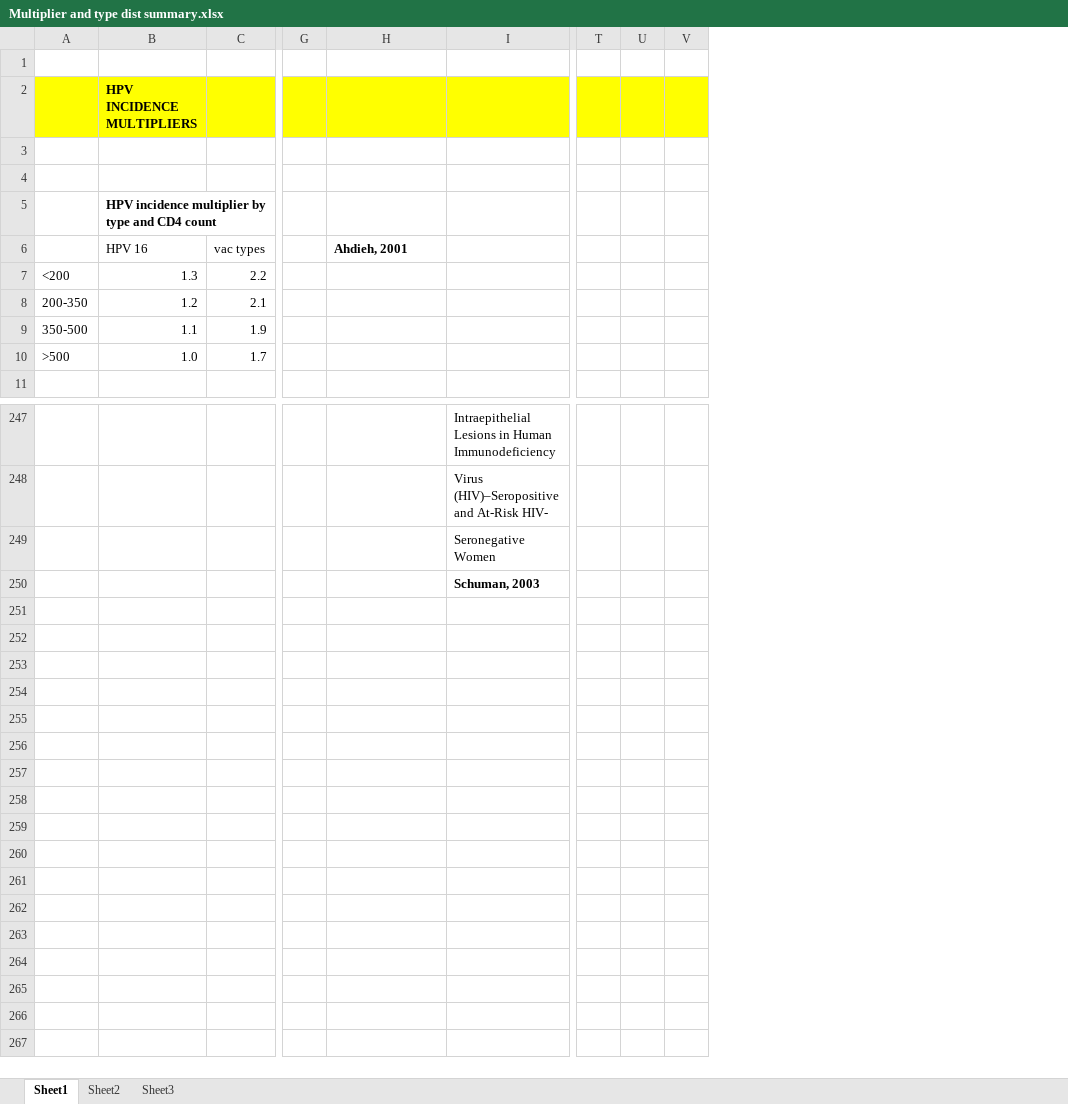
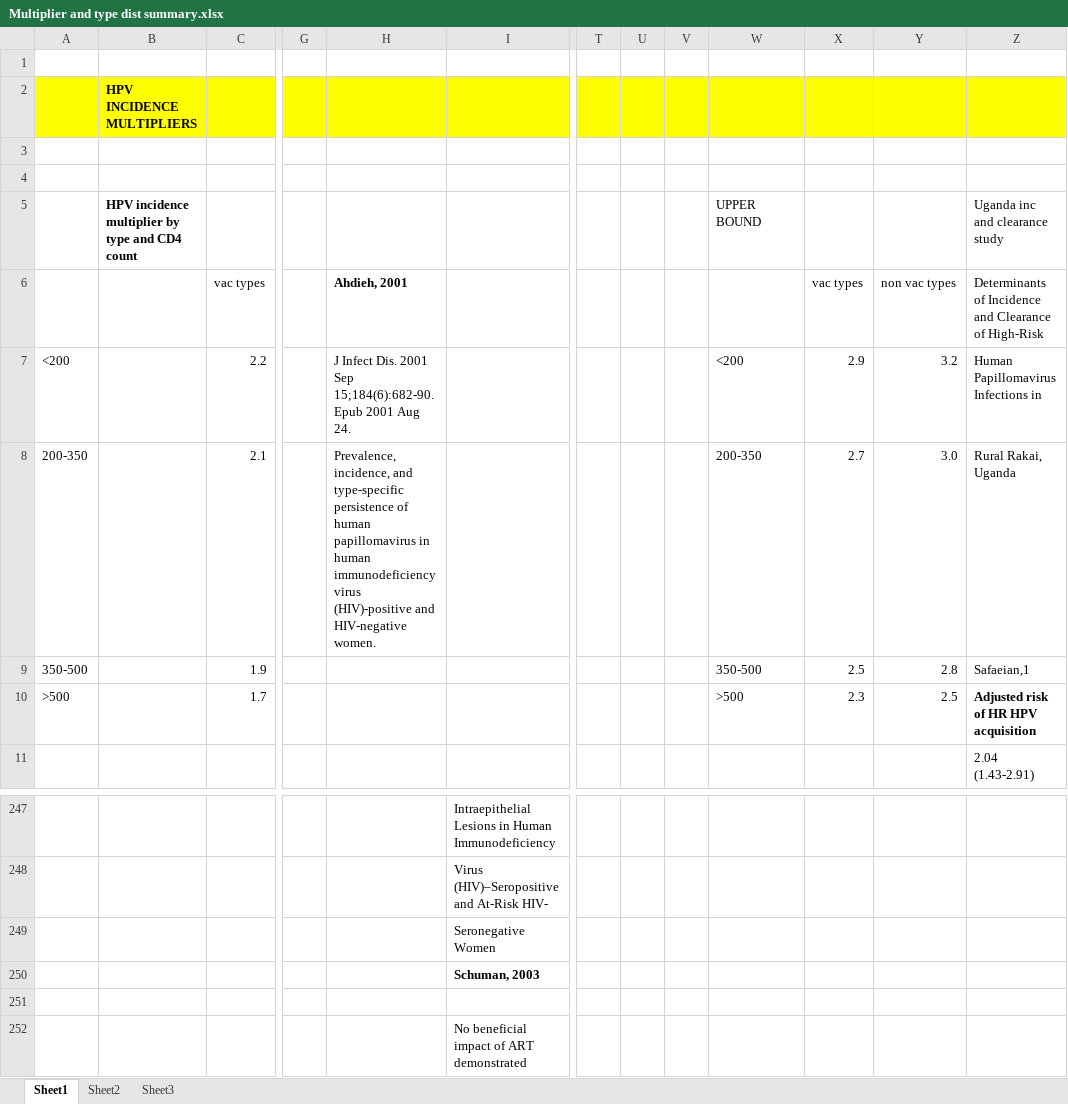
Before and after one commit to ICRC-Models/HHCoM, an Excel workbook: Multiplier and type dist summary.xlsx, sheet Sheet1, drawn as a sheet; only a part is shown, gaps mark what is left out; values as stored, in another font and other column widths than the file's, no borders; charts and pictures not drawn; removed rows and columns are numbered as before the commit, all else as after; rows hold the shown columns only; the diff covers the shown part only; the diff names each change by its address in the sheet, - before the commit and + after, or states it on an @@ line.

Commit message:
Adding info for HPV multipliers and type distribution

```diff
--- a/Multiplier and type dist summary.xlsx (sheet Sheet1)
+++ b/Multiplier and type dist summary.xlsx (sheet Sheet1)
-column U, empty
+column U, empty
+column W, rows 5-10: UPPER BOUND |  | <200 | 200-350 | 350-500 | >500
+column X, rows 6-10: vac types | 2.9 | 2.7 | 2.5 | 2.3
+column Y, rows 6-10: non vac types | 3.2 | 3.0 | 2.8 | 2.5
+column Z, rows 5-11: Uganda inc and clearance study | Determinants of Incidence and Clearance of High-Risk | Human Papillomavirus Infections in | Rural Rakai, Uganda | Safaeian,1 | Adjusted risk of HR HPV acquisition | 2.04 (1.43-2.91)
-B6: HPV 16
+B6: (empty)
-B7: 1.3
+B7: (empty)
-H7: (empty)
+H7: J Infect Dis. 2001 Sep 15;184(6):682-90. Epub 2001 Aug 24.
-B8: 1.2
+B8: (empty)
-H8: (empty)
+H8: Prevalence, incidence, and type-specific persistence of human papillomavirus in human immunodeficiency virus (HIV)-positive and HIV-negative women.
-B9: 1.1
+B9: (empty)
-B10: 1.0
+B10: (empty)
+row 251: (empty)
+row 252:  |  |  |  |  | No beneficial impact of ART demonstrated
```
Also changed, not shown: 44 added rows, 44 removed rows, 97 edited cells and cell formats elsewhere in this sheet, charts or pictures.
